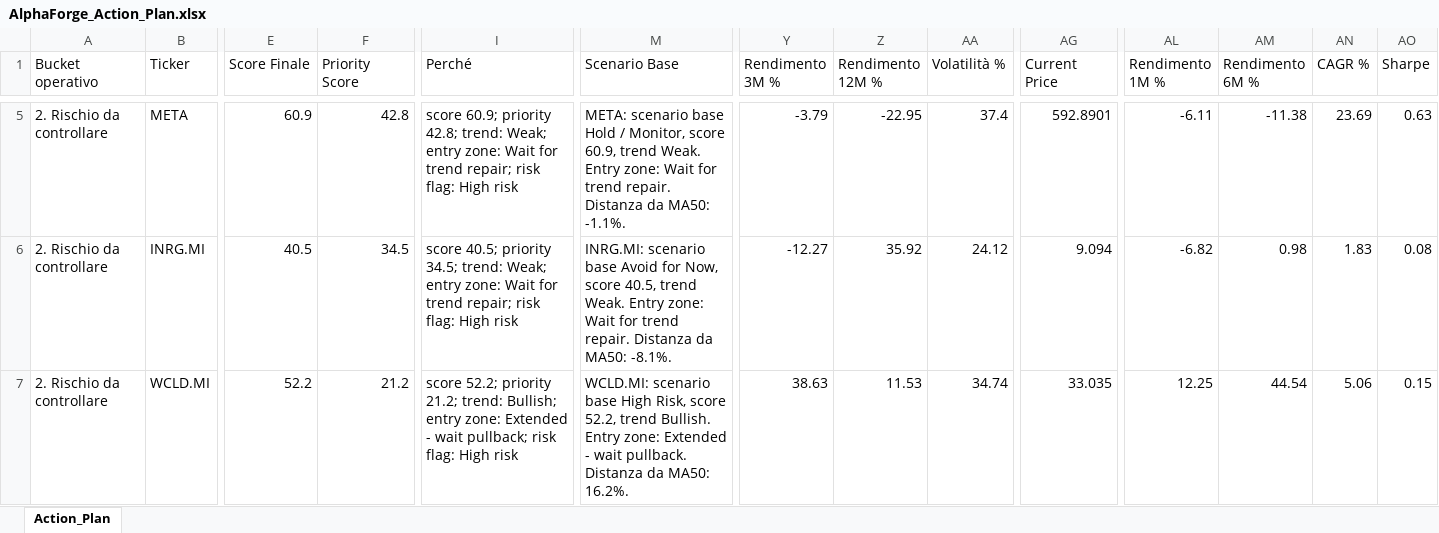
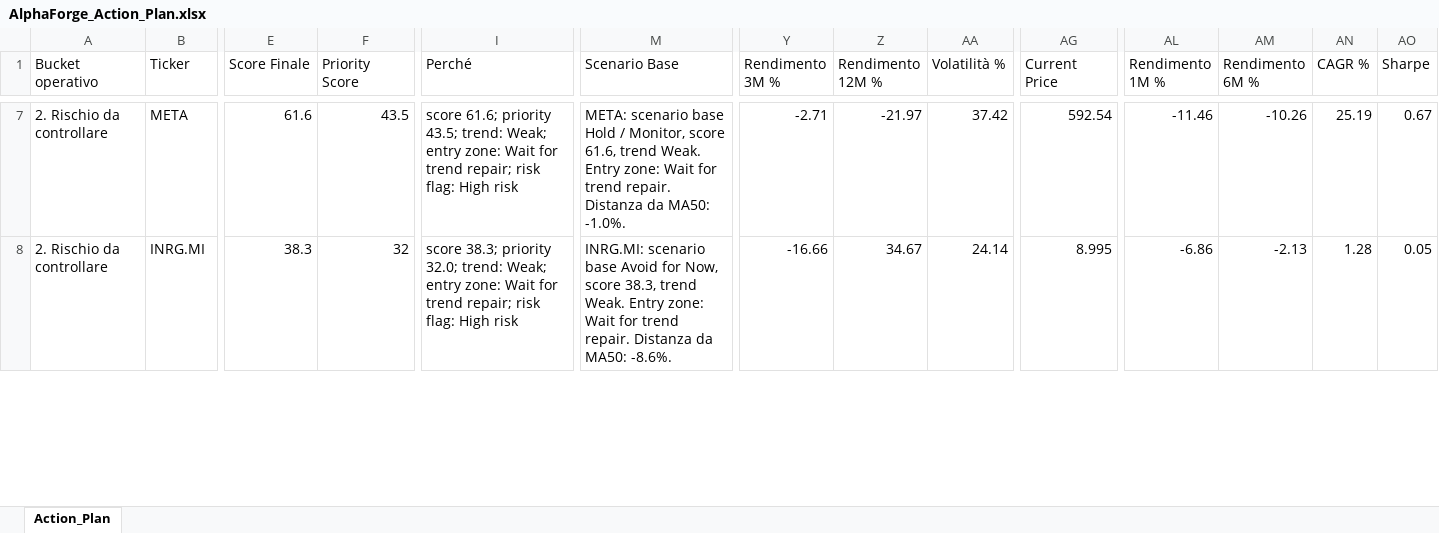
Before and after one commit to mirkomazzacuva/etf-intelligence-agent, an Excel workbook: AlphaForge_Action_Plan.xlsx, sheet Action_Plan, drawn as a sheet; only a part is shown, gaps mark what is left out; values as stored, in another font and other column widths than the file's, no borders; removed rows and columns are numbered as before the commit, all else as after; rows hold the shown columns only; the diff covers the shown part only; the diff names each change by its address in the sheet, - before the commit and + after, or states it on an @@ line.

```diff
--- a/AlphaForge_Action_Plan.xlsx (sheet Action_Plan)
+++ b/AlphaForge_Action_Plan.xlsx (sheet Action_Plan)
-E7 (Score Finale): 60.9
+E7 (Score Finale): 61.6
-F7 (Priority Score): 42.8
+F7 (Priority Score): 43.5
-I7 (Perché): score 60.9; priority 42.8; trend: Weak;…
+I7 (Perché): score 61.6; priority 43.5; trend: Weak;…
-M7 (Scenario Base): …Monitor, score 60.9, trend Weak. Entry zone: Wait for trend repair. Distanza da MA50: -1.1%.
+M7 (Scenario Base): …Monitor, score 61.6, trend Weak. Entry zone: Wait for trend repair. Distanza da MA50: -1.0%.
-Y7 (Rendimento 3M %): -3.79
+Y7 (Rendimento 3M %): -2.71
-Z7 (Rendimento 12M %): -22.95
+Z7 (Rendimento 12M %): -21.97
-AA7 (Volatilità %): 37.4
+AA7 (Volatilità %): 37.42
-AG7 (Current Price): 592.8901
+AG7 (Current Price): 592.54
-AL7 (Rendimento 1M %): -6.11
+AL7 (Rendimento 1M %): -11.46
-AM7 (Rendimento 6M %): -11.38
+AM7 (Rendimento 6M %): -10.26
-AN7 (CAGR %): 23.69
+AN7 (CAGR %): 25.19
-AO7 (Sharpe): 0.63
+AO7 (Sharpe): 0.67
-E8 (Score Finale): 40.5
+E8 (Score Finale): 38.3
-F8 (Priority Score): 34.5
+F8 (Priority Score): 32
-I8 (Perché): score 40.5; priority 34.5; trend: Weak;…
+I8 (Perché): score 38.3; priority 32.0; trend: Weak;…
-M8 (Scenario Base): …Now, score 40.5, trend Weak. Entry zone: Wait for trend repair. Distanza da MA50: -8.1%.
+M8 (Scenario Base): …Now, score 38.3, trend Weak. Entry zone: Wait for trend repair. Distanza da MA50: -8.6%.
-Y8 (Rendimento 3M %): -12.27
+Y8 (Rendimento 3M %): -16.66
-Z8 (Rendimento 12M %): 35.92
+Z8 (Rendimento 12M %): 34.67
-AA8 (Volatilità %): 24.12
+AA8 (Volatilità %): 24.14
-AG8 (Current Price): 9.094
+AG8 (Current Price): 8.995
-AL8 (Rendimento 1M %): -6.82
+AL8 (Rendimento 1M %): -6.86
-AM8 (Rendimento 6M %): 0.98
+AM8 (Rendimento 6M %): -2.13
-AN8 (CAGR %): 1.83
+AN8 (CAGR %): 1.28
-AO8 (Sharpe): 0.08
+AO8 (Sharpe): 0.05
-row 7: 2. Rischio da controllare | WCLD.MI | 52.2 | 21.2 | score 52.2; priority 21.2; trend: Bullish; entry zone: Extended - wait pullback; risk flag: High risk | WCLD.MI: scenario base High Risk, score 52.2, trend Bullish. Entry zone: Extended - wait pullback. Distanza da MA50: 16.2%. | 38.63 | 11.53 | 34.74 | 33.035 | 12.25 | 44.54 | 5.06 | 0.15
```
Also changed, not shown: 6 added rows, 5 removed rows and 345 edited cells elsewhere in this sheet, AlphaForge_Insights.xlsx, AlphaForge_Watchlist.xlsx, 8 other files.
